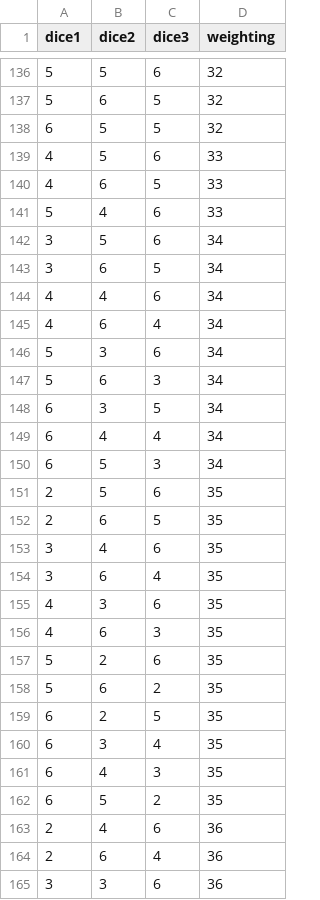
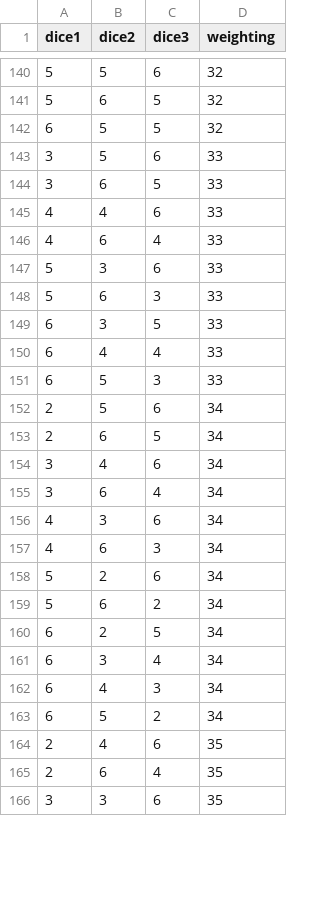
Before and after one commit to simon-eller/Hauspasch-Simulation, a CSV file: dice_combinations_weightings.csv, drawn as a sheet; only a part is shown, gaps mark what is left out; the diff covers the shown part only.

Commit message:
Removed wrong combination 69 and corrected weightings of streets

```diff
--- a/dice_combinations_weightings.csv
+++ b/dice_combinations_weightings.csv
@@ -138,28 +142,25 @@
 6;5;5;32
-4;5;6;33
-4;6;5;33
-5;4;6;33
-3;5;6;34
-3;6;5;34
-4;4;6;34
-4;6;4;34
-5;3;6;34
-5;6;3;34
-6;3;5;34
-6;4;4;34
-6;5;3;34
-2;5;6;35
-2;6;5;35
-3;4;6;35
-3;6;4;35
-4;3;6;35
-4;6;3;35
-5;2;6;35
-5;6;2;35
-6;2;5;35
-6;3;4;35
-6;4;3;35
-6;5;2;35
-2;4;6;36
-2;6;4;36
-3;3;6;36
+3;5;6;33
+3;6;5;33
+4;4;6;33
+4;6;4;33
+5;3;6;33
+5;6;3;33
+6;3;5;33
+6;4;4;33
+6;5;3;33
+2;5;6;34
+2;6;5;34
+3;4;6;34
+3;6;4;34
+4;3;6;34
+4;6;3;34
+5;2;6;34
+5;6;2;34
+6;2;5;34
+6;3;4;34
+6;4;3;34
+6;5;2;34
+2;4;6;35
+2;6;4;35
+3;3;6;35
```
Also changed, not shown: 10 added rows, 7 removed rows and 71 edited cells elsewhere in this file, dice_weightings_names.csv, 3 other files.
